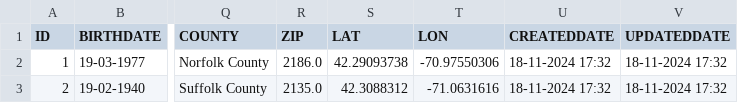
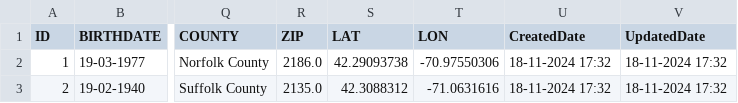
Before and after one commit to neeraj0701/data, a CSV file: Patients.csv, drawn as a sheet; only a part is shown, gaps mark what is left out; the diff names each change by its address in the sheet, - before the commit and + after, or states it on an @@ line.

```diff
--- a/Patients.csv
+++ b/Patients.csv
-U1: CREATEDDATE
+U1: CreatedDate
-V1: UPDATEDDATE
+V1: UpdatedDate
```
Also changed, not shown: Hospitals.csv, Payers.csv, 1 other file.
